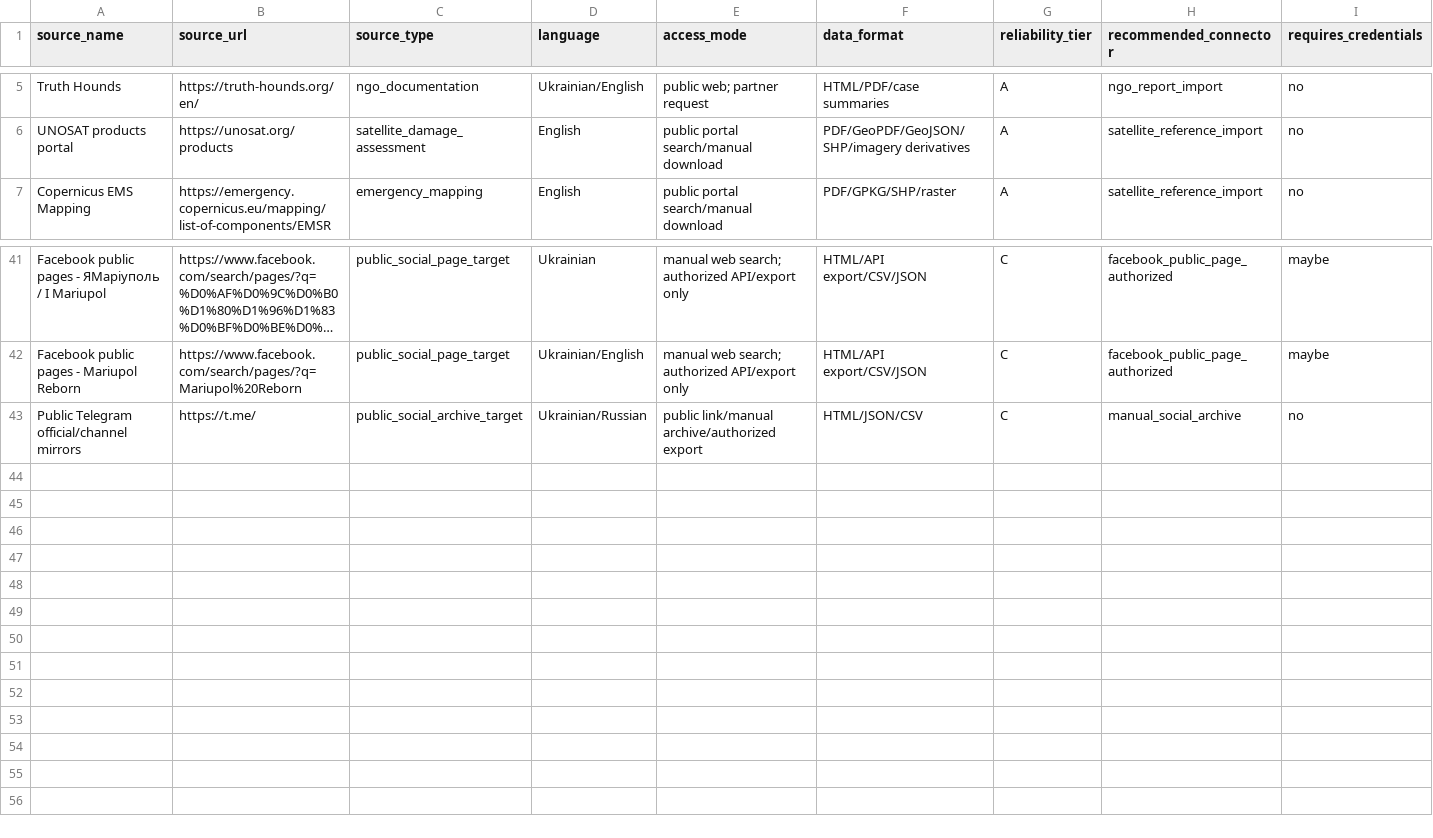
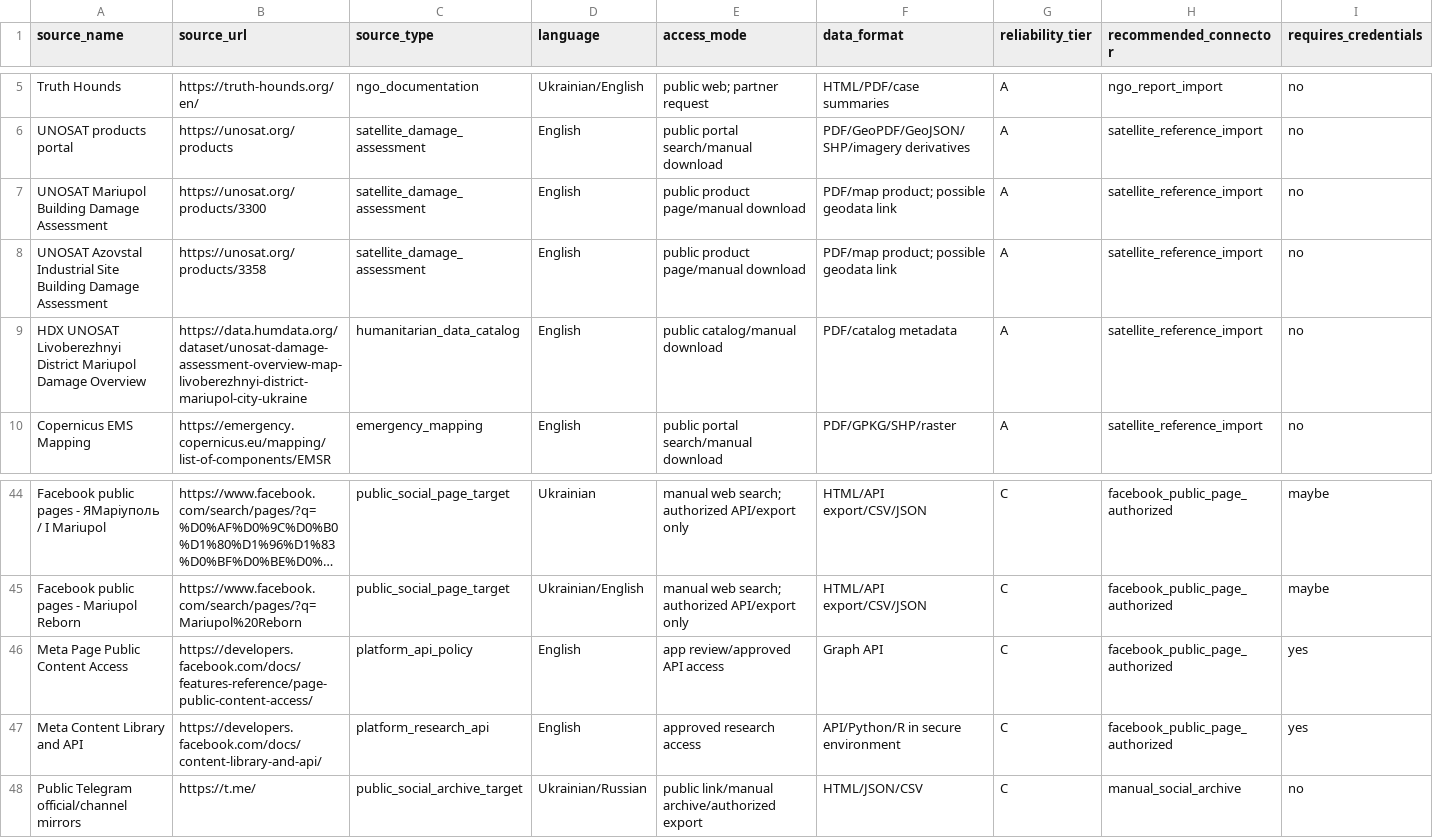
Before and after one commit to hndrckson/mariupol-casefile, a CSV file: docs/research/connector_targets.csv, drawn as a sheet; only a part is shown, gaps mark what is left out; long unchanged cells end in …; rows hold the shown columns only; the diff names each change by its address in the sheet, - before the commit and + after, or states it on an @@ line.

```diff
--- a/docs/research/connector_targets.csv
+++ b/docs/research/connector_targets.csv
+row 7: UNOSAT Mariupol Building Damage Assessment | https://unosat.org/products/3300 | satellite_damage_assessment | English | public product page/manual download | PDF/map product; possible geodata link | A | satellite_reference_import | no
+row 8: UNOSAT Azovstal Industrial Site Building Damage Assessment | https://unosat.org/products/3358 | satellite_damage_assessment | English | public product page/manual download | PDF/map product; possible geodata link | A | satellite_reference_import | no
+row 9: HDX UNOSAT Livoberezhnyi District Mariupol Damage Overview | https://data.humdata.org/dataset/unosat-damage-assessment-overview-map-livoberezhnyi-district-mariupol-city-ukraine | humanitarian_data_catalog | English | public catalog/manual download | PDF/catalog metadata | A | satellite_reference_import | no
+row 46: Meta Page Public Content Access | https://developers.facebook.com/docs/features-reference/page-public-content-access/ | platform_api_policy | English | app review/approved API access | Graph API | C | facebook_public_page_authorized | yes
+row 47: Meta Content Library and API | https://developers.facebook.com/docs/content-library-and-api/ | platform_research_api | English | approved research access | API/Python/R in secure environment | C | facebook_public_page_authorized | yes
```
Also changed, not shown: 13 other files.
